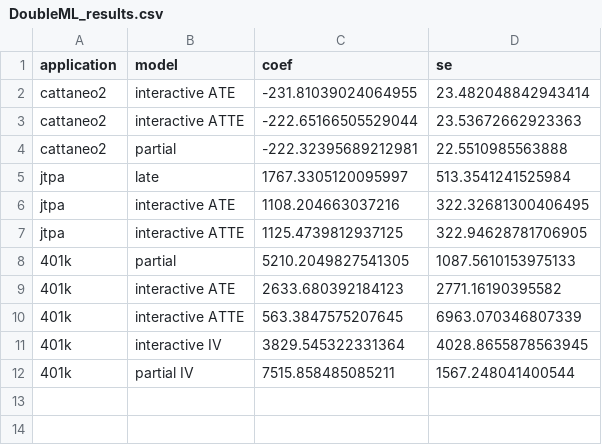
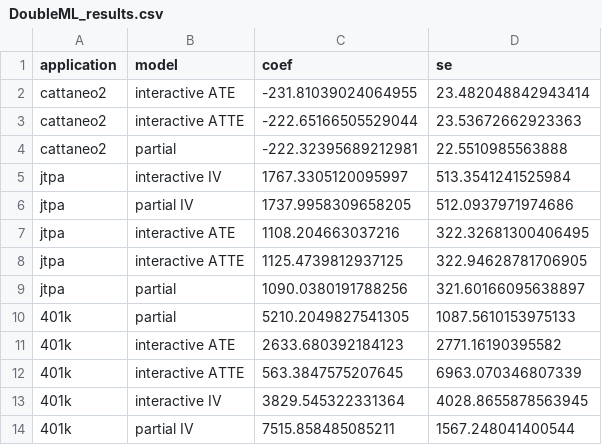
Before and after one commit to aahrens1/ddml, a CSV file: cert/DoubleML_results.csv, drawn as a sheet.

```diff
--- a/cert/DoubleML_results.csv
+++ b/cert/DoubleML_results.csv
@@ -4,5 +4,7 @@ cattaneo2,interactive ATTE,-222.65166505529044,23.53672662923363
 cattaneo2,partial,-222.32395689212981,22.5510985563888
-jtpa,late,1767.3305120095997,513.3541241525984
+jtpa,interactive IV,1767.3305120095997,513.3541241525984
+jtpa,partial IV,1737.9958309658205,512.0937971974686
 jtpa,interactive ATE,1108.204663037216,322.32681300406495
 jtpa,interactive ATTE,1125.4739812937125,322.94628781706905
+jtpa,partial,1090.0380191788256,321.60166095638897
 401k,partial,5210.2049827541305,1087.5610153975133
```
Also changed, not shown: 9 other files.
